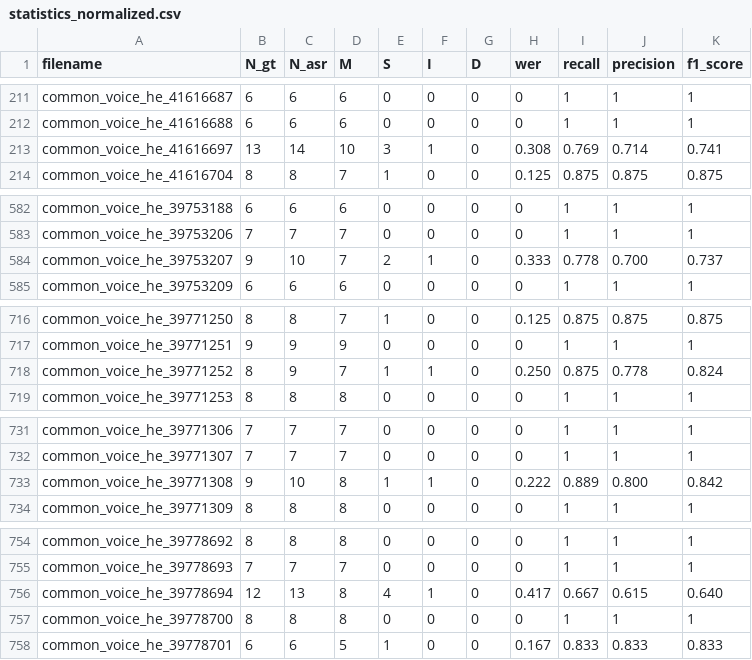
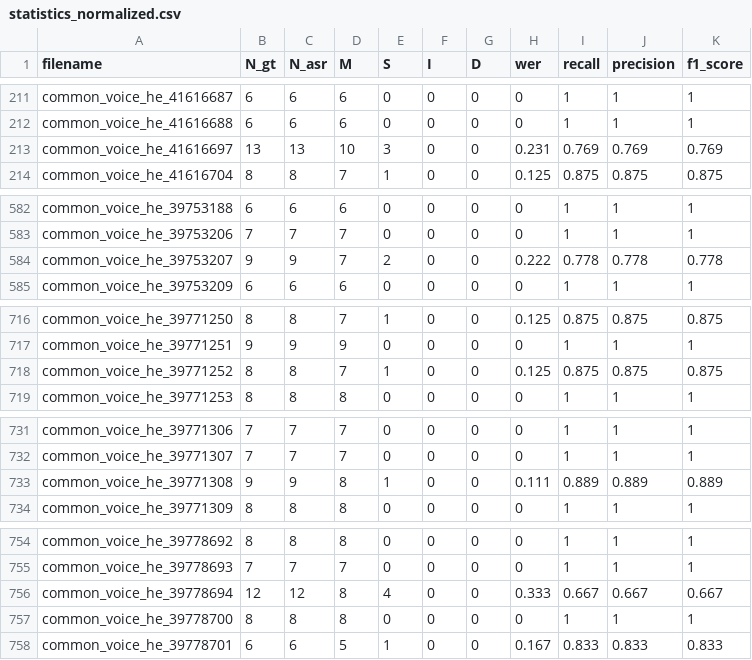
Before and after one commit to stavco9/speechingrec-final-project, a CSV file: src/statistics_normalized.csv, drawn as a sheet; only a part is shown, gaps mark what is left out; the diff covers the shown part only.

```diff
--- a/src/statistics_normalized.csv
+++ b/src/statistics_normalized.csv
@@ -212,3 +212,3 @@ common_voice_he_41616687,6,6,6,0,0,0,0,1,1,1
 common_voice_he_41616688,6,6,6,0,0,0,0,1,1,1
-common_voice_he_41616697,13,14,10,3,1,0,0.308,0.769,0.714,0.741
+common_voice_he_41616697,13,13,10,3,0,0,0.231,0.769,0.769,0.769
 common_voice_he_41616704,8,8,7,1,0,0,0.125,0.875,0.875,0.875
@@ -583,3 +583,3 @@ common_voice_he_39753188,6,6,6,0,0,0,0,1,1,1
 common_voice_he_39753206,7,7,7,0,0,0,0,1,1,1
-common_voice_he_39753207,9,10,7,2,1,0,0.333,0.778,0.700,0.737
+common_voice_he_39753207,9,9,7,2,0,0,0.222,0.778,0.778,0.778
 common_voice_he_39753209,6,6,6,0,0,0,0,1,1,1
@@ -717,3 +717,3 @@ common_voice_he_39771250,8,8,7,1,0,0,0.125,0.875,0.875,0.875
 common_voice_he_39771251,9,9,9,0,0,0,0,1,1,1
-common_voice_he_39771252,8,9,7,1,1,0,0.250,0.875,0.778,0.824
+common_voice_he_39771252,8,8,7,1,0,0,0.125,0.875,0.875,0.875
 common_voice_he_39771253,8,8,8,0,0,0,0,1,1,1
@@ -732,3 +732,3 @@ common_voice_he_39771306,7,7,7,0,0,0,0,1,1,1
 common_voice_he_39771307,7,7,7,0,0,0,0,1,1,1
-common_voice_he_39771308,9,10,8,1,1,0,0.222,0.889,0.800,0.842
+common_voice_he_39771308,9,9,8,1,0,0,0.111,0.889,0.889,0.889
 common_voice_he_39771309,8,8,8,0,0,0,0,1,1,1
@@ -755,3 +755,3 @@ common_voice_he_39778692,8,8,8,0,0,0,0,1,1,1
 common_voice_he_39778693,7,7,7,0,0,0,0,1,1,1
-common_voice_he_39778694,12,13,8,4,1,0,0.417,0.667,0.615,0.640
+common_voice_he_39778694,12,12,8,4,0,0,0.333,0.667,0.667,0.667
 common_voice_he_39778700,8,8,8,0,0,0,0,1,1,1
```
Also changed, not shown: 35 edited cells elsewhere in this file, src/normalized_text.tsv, 1 other file.
